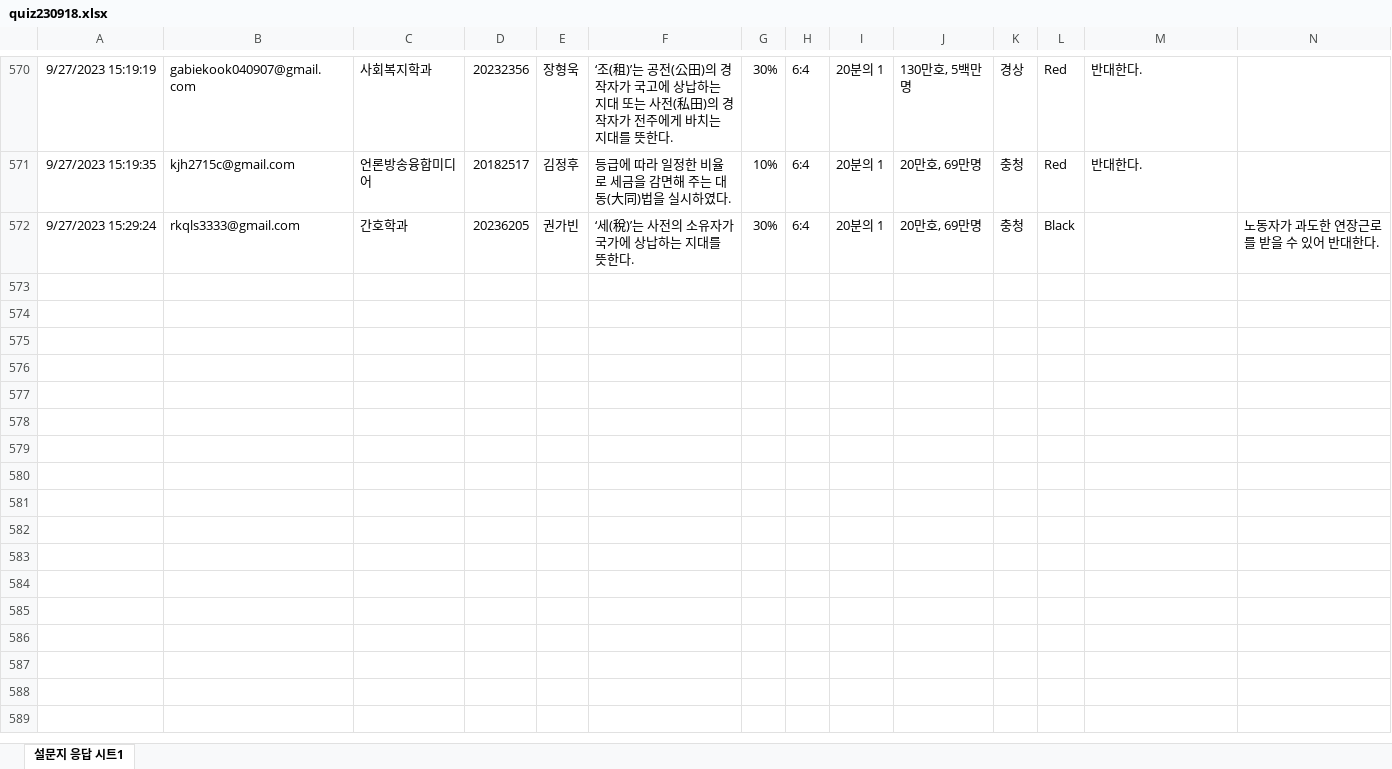
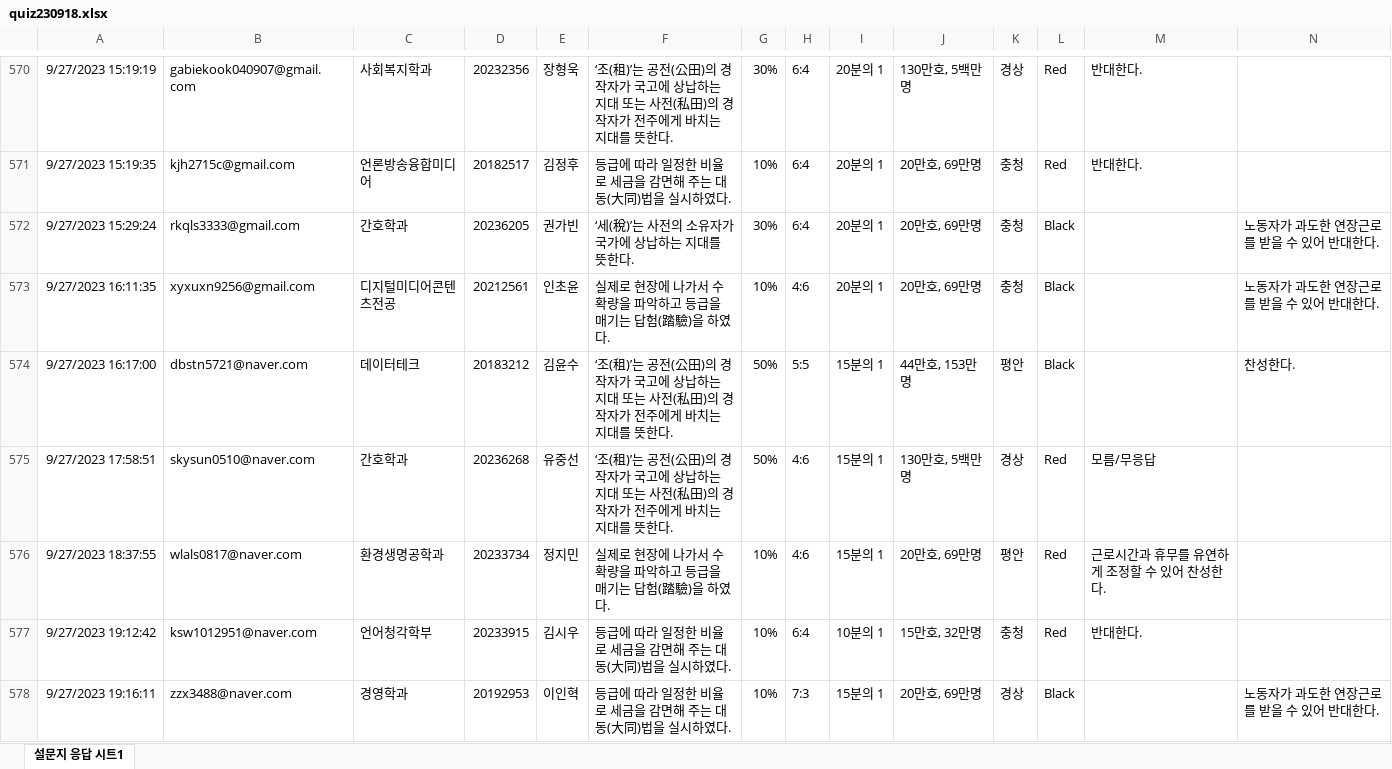
Before and after one commit to kwlee58/class202302, an Excel workbook: data/quiz230918.xlsx, sheet 설문지 응답 시트1, drawn as a sheet; only a part is shown, gaps mark what is left out; values as stored, in another font and other column widths than the file's, no borders; the diff names each change by its address in the sheet, - before the commit and + after, or states it on an @@ line.

```diff
--- a/data/quiz230918.xlsx (sheet 설문지 응답 시트1)
+++ b/data/quiz230918.xlsx (sheet 설문지 응답 시트1)
+row 573: 9/27/2023 16:11:35 | xyxuxn9256@gmail.com | 디지털미디어콘텐츠전공 | 20212561 | 인초윤 | 실제로 현장에 나가서 수확량을 파악하고 등급을 매기는 답험(踏驗)을 하였다. | 10% | 4:6 | 20분의 1 | 20만호, 69만명 | 충청 | Black |  | 노동자가 과도한 연장근로를 받을 수 있어 반대한다.
+row 574: 9/27/2023 16:17:00 | dbstn5721@naver.com | 데이터테크 | 20183212 | 김윤수 | ‘조(租)’는 공전(公田)의 경작자가 국고에 상납하는 지대 또는 사전(私田)의 경작자가 전주에게 바치는 지대를 뜻한다. | 50% | 5:5 | 15분의 1 | 44만호, 153만명 | 평안 | Black |  | 찬성한다.
+row 575: 9/27/2023 17:58:51 | skysun0510@naver.com | 간호학과 | 20236268 | 유중선 | ‘조(租)’는 공전(公田)의 경작자가 국고에 상납하는 지대 또는 사전(私田)의 경작자가 전주에게 바치는 지대를 뜻한다. | 50% | 4:6 | 15분의 1 | 130만호, 5백만명 | 경상 | Red | 모름/무응답
+row 576: 9/27/2023 18:37:55 | wlals0817@naver.com | 환경생명공학과 | 20233734 | 정지민 | 실제로 현장에 나가서 수확량을 파악하고 등급을 매기는 답험(踏驗)을 하였다. | 10% | 4:6 | 15분의 1 | 20만호, 69만명 | 평안 | Red | 근로시간과 휴무를 유연하게 조정할 수 있어 찬성한다.
+row 577: 9/27/2023 19:12:42 | ksw1012951@naver.com | 언어청각학부 | 20233915 | 김시우 | 등급에 따라 일정한 비율로 세금을 감면해 주는 대동(大同)법을 실시하였다. | 10% | 6:4 | 10분의 1 | 15만호, 32만명 | 충청 | Red | 반대한다.
+row 578: 9/27/2023 19:16:11 | zzx3488@naver.com | 경영학과 | 20192953 | 이인혁 | 등급에 따라 일정한 비율로 세금을 감면해 주는 대동(大同)법을 실시하였다. | 10% | 7:3 | 15분의 1 | 20만호, 69만명 | 경상 | Black |  | 노동자가 과도한 연장근로를 받을 수 있어 반대한다.
```
Also changed, not shown: data/literacy_230925.xlsx, data/literacy_230925_tmp.xlsx, 19 other files.
